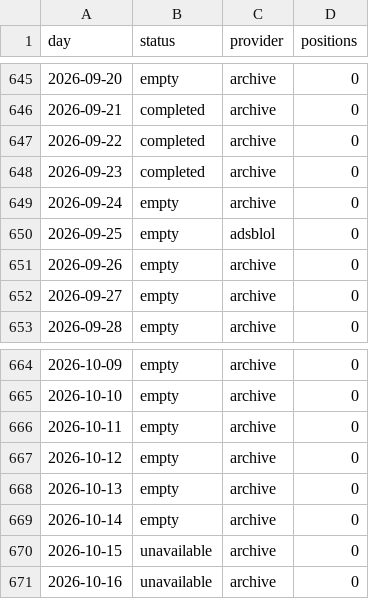
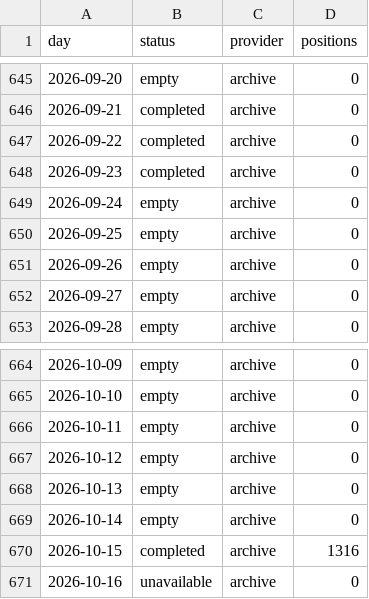
Before and after one commit to peterridzon/lietadielka, a CSV file: data/observations/505fa1/days.csv, drawn as a sheet; only a part is shown, gaps mark what is left out.

```diff
--- a/data/observations/505fa1/days.csv
+++ b/data/observations/505fa1/days.csv
@@ -649,3 +649,3 @@ day,status,provider,positions
 2026-09-24,empty,archive,0
-2026-09-25,empty,adsblol,0
+2026-09-25,empty,archive,0
 2026-09-26,empty,archive,0
@@ -669,3 +669,3 @@ day,status,provider,positions
 2026-10-14,empty,archive,0
-2026-10-15,unavailable,archive,0
+2026-10-15,completed,archive,1316
 2026-10-16,unavailable,archive,0
```
Also changed, not shown: data/observations/505c06/days.csv, data/observations/505c07/days.csv, 4 other files.
